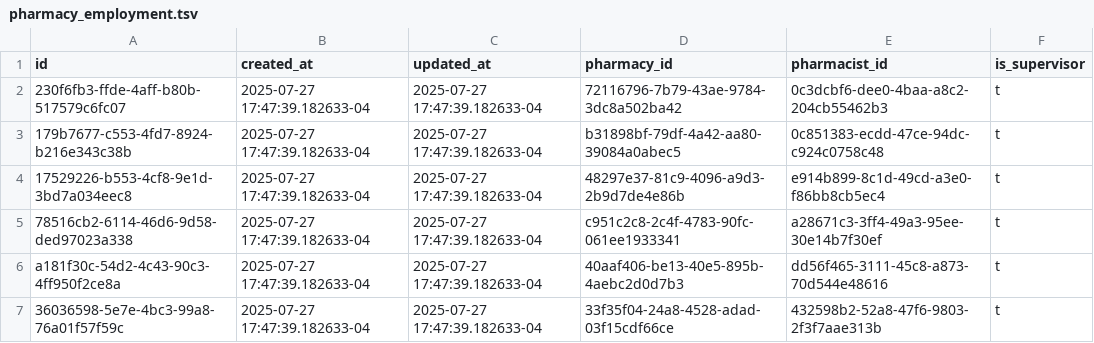
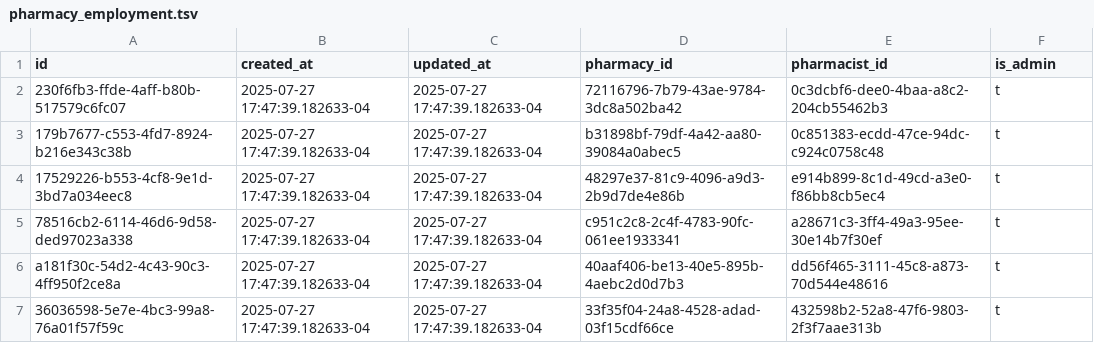
Before and after one commit to Virtual-Hospitals-Africa/virtual-hospitals-africa, a TSV file: db/seed/dumps/pharmacy_employment.tsv, drawn as a sheet; only a part is shown.

```diff
--- a/db/seed/dumps/pharmacy_employment.tsv
+++ b/db/seed/dumps/pharmacy_employment.tsv
@@ -1,2 +1,2 @@
-id	created_at	updated_at	pharmacy_id	pharmacist_id	is_supervisor
+id	created_at	updated_at	pharmacy_id	pharmacist_id	is_admin
 230f6fb3-ffde-4aff-b80b-517579c6fc07	2025-07-27 17:47:39.182633-04	2025-07-27 17:47:39.182633-04	72116796-7b79-43ae-9784-3dc8a502ba42	0c3dcbf6-dee0-4baa-a8c2-204cb55462b3	t
```
Also changed, not shown: 14 other files.
